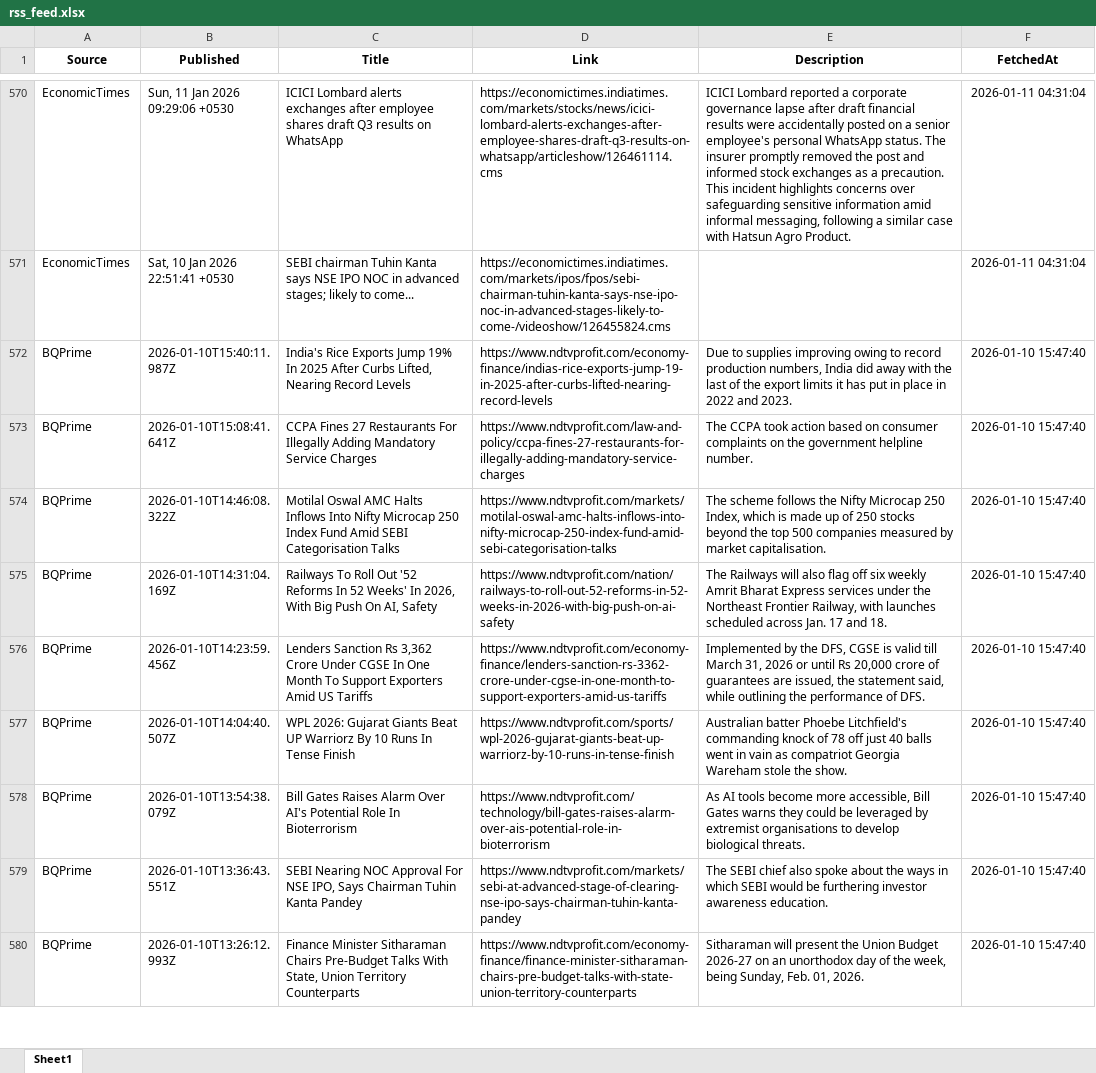
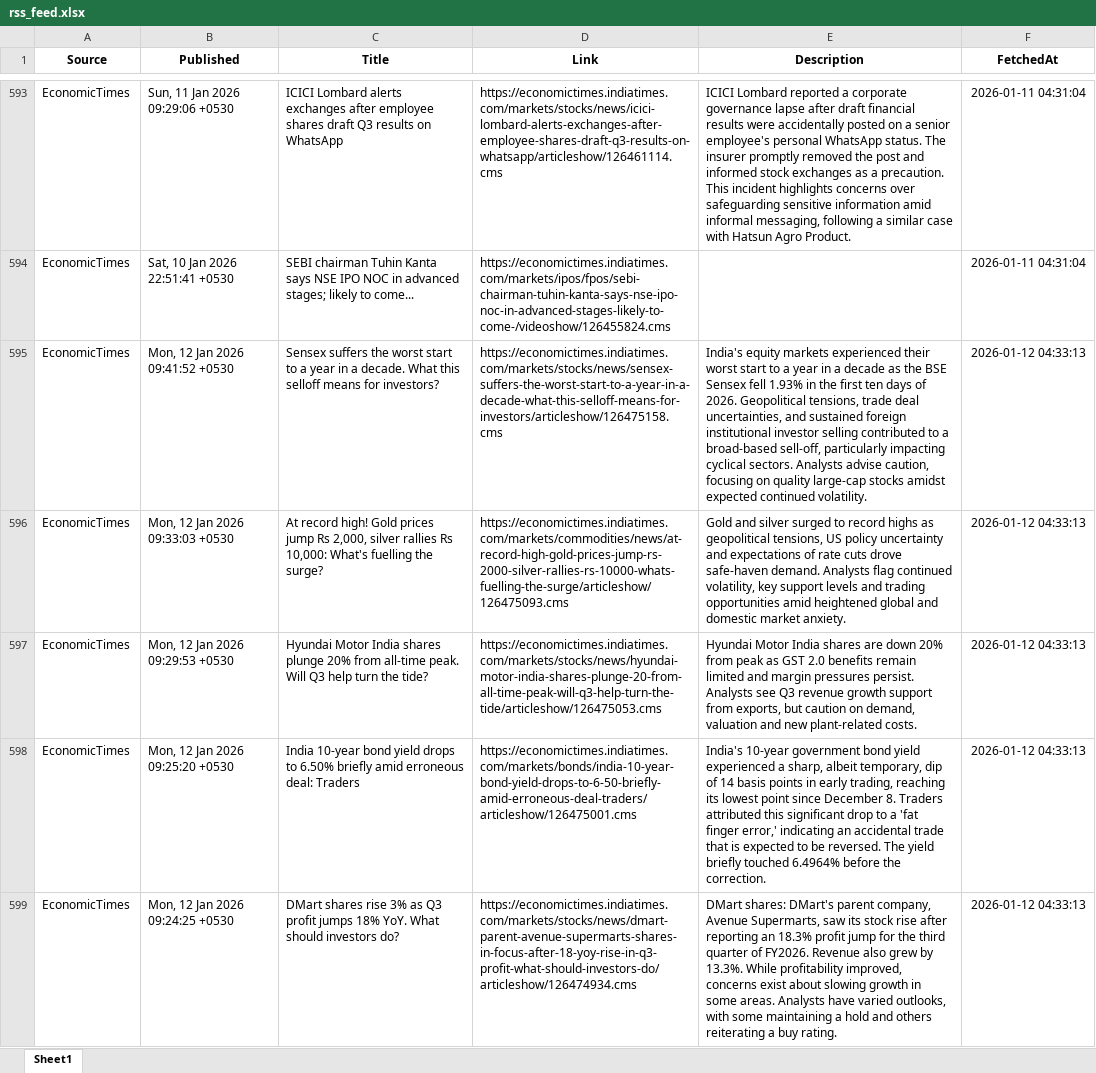
Before and after one commit to rk1476/rss_feed, an Excel workbook: data/rss_feed.xlsx, sheet Sheet1, drawn as a sheet; only a part is shown, gaps mark what is left out; the shorter side is filled out with more unchanged rows; values as stored, in another font and other column widths than the file's, no borders; the diff covers the shown part only; the diff names each change by its address in the sheet, - before the commit and + after, or states it on an @@ line.

```diff
--- a/data/rss_feed.xlsx (sheet Sheet1)
+++ b/data/rss_feed.xlsx (sheet Sheet1)
+row 595: EconomicTimes | Mon, 12 Jan 2026 09:41:52 +0530 | Sensex suffers the worst start to a year in a decade. What this selloff means for investors? | https://economictimes.indiatimes.com/markets/stocks/news/sensex-suffers-the-worst-start-to-a-year-in-a-decade-what-this-selloff-means-for-investors/articleshow/126475158.cms | India's equity markets experienced their worst start to a year in a decade as the BSE Sensex fell 1.93% in the first ten days of 2026. Geopolitical tensions, trade deal uncertainties, and sustained foreign institutional investor selling contributed to a broad-based sell-off, particularly impacting cyclical sectors. Analysts advise caution, focusing on quality large-cap stocks amidst expected continued volatility. | 2026-01-12 04:33:13
+row 596: EconomicTimes | Mon, 12 Jan 2026 09:33:03 +0530 | At record high! Gold prices jump Rs 2,000, silver rallies Rs 10,000: What's fuelling the surge? | https://economictimes.indiatimes.com/markets/commodities/news/at-record-high-gold-prices-jump-rs-2000-silver-rallies-rs-10000-whats-fuelling-the-surge/articleshow/126475093.cms | Gold and silver surged to record highs as geopolitical tensions, US policy uncertainty and expectations of rate cuts drove safe-haven demand. Analysts flag continued volatility, key support levels and trading opportunities amid heightened global and domestic market anxiety. | 2026-01-12 04:33:13
+row 597: EconomicTimes | Mon, 12 Jan 2026 09:29:53 +0530 | Hyundai Motor India shares plunge 20% from all-time peak. Will Q3 help turn the tide? | https://economictimes.indiatimes.com/markets/stocks/news/hyundai-motor-india-shares-plunge-20-from-all-time-peak-will-q3-help-turn-the-tide/articleshow/126475053.cms | Hyundai Motor India shares are down 20% from peak as GST 2.0 benefits remain limited and margin pressures persist. Analysts see Q3 revenue growth support from exports, but caution on demand, valuation and new plant-related costs. | 2026-01-12 04:33:13
+row 598: EconomicTimes | Mon, 12 Jan 2026 09:25:20 +0530 | India 10-year bond yield drops to 6.50% briefly amid erroneous deal: Traders | https://economictimes.indiatimes.com/markets/bonds/india-10-year-bond-yield-drops-to-6-50-briefly-amid-erroneous-deal-traders/articleshow/126475001.cms | India's 10-year government bond yield experienced a sharp, albeit temporary, dip of 14 basis points in early trading, reaching its lowest point since December 8. Traders attributed this significant drop to a 'fat finger error,' indicating an accidental trade that is expected to be reversed. The yield briefly touched 6.4964% before the correction. | 2026-01-12 04:33:13
+row 599: EconomicTimes | Mon, 12 Jan 2026 09:24:25 +0530 | DMart shares rise 3% as Q3 profit jumps 18% YoY. What should investors do? | https://economictimes.indiatimes.com/markets/stocks/news/dmart-parent-avenue-supermarts-shares-in-focus-after-18-yoy-rise-in-q3-profit-what-should-investors-do/articleshow/126474934.cms | DMart shares: DMart's parent company, Avenue Supermarts, saw its stock rise after reporting an 18.3% profit jump for the third quarter of FY2026. Revenue also grew by 13.3%. While profitability improved, concerns exist about slowing growth in some areas. Analysts have varied outlooks, with some maintaining a hold and others reiterating a buy rating. | 2026-01-12 04:33:13
```
Also changed, not shown: 89 added rows, 1 removed row and 4 edited cells elsewhere in this sheet.
